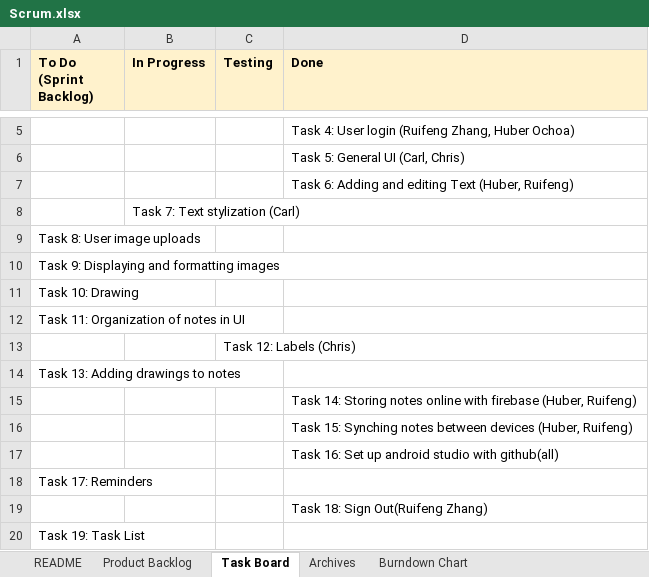
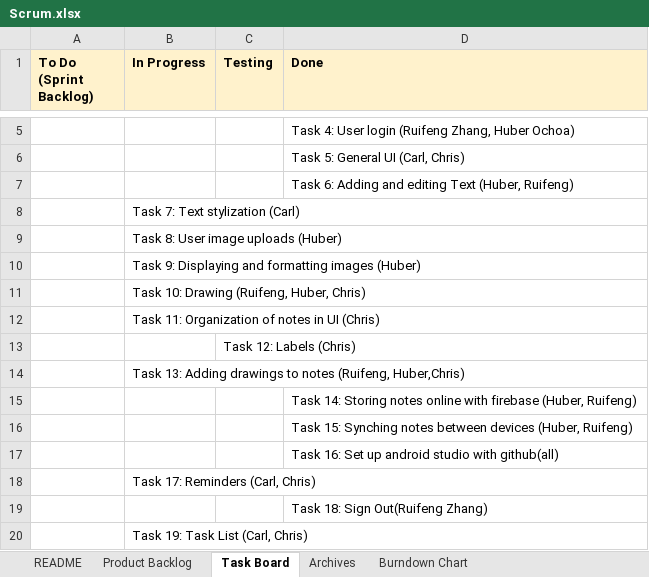
Before and after one commit to chrisyees/SimpleNote, an Excel workbook: docs/Scrum.xlsx, sheet Task Board, drawn as a sheet; only a part is shown, gaps mark what is left out; values as stored, in another font and other column widths than the file's, no borders; charts and pictures and conditional formats not drawn; removed rows and columns are numbered as before the commit, all else as after; the diff names each change by its address in the sheet, - before the commit and + after, or states it on an @@ line.

Commit message:
adding Sprint3Plan

```diff
--- a/docs/Scrum.xlsx (sheet Task Board)
+++ b/docs/Scrum.xlsx (sheet Task Board)
-row 9: Task 8: User image uploads
-row 10: Task 9: Displaying and formatting images
-row 11: Task 10: Drawing
-row 12: Task 11: Organization of notes in UI
+row 9:  | Task 8: User image uploads (Huber)
+row 10:  | Task 9: Displaying and formatting images (Huber)
+row 11:  | Task 10: Drawing (Ruifeng, Huber, Chris)
+row 12:  | Task 11: Organization of notes in UI (Chris)
-row 14: Task 13: Adding drawings to notes
+row 14:  | Task 13: Adding drawings to notes (Ruifeng, Huber,Chris)
-row 18: Task 17: Reminders
+row 18:  | Task 17: Reminders (Carl, Chris)
-row 20: Task 19: Task List
+row 20:  | Task 19: Task List (Carl, Chris)
```
Also changed, not shown: sheet Archives, charts or pictures.
